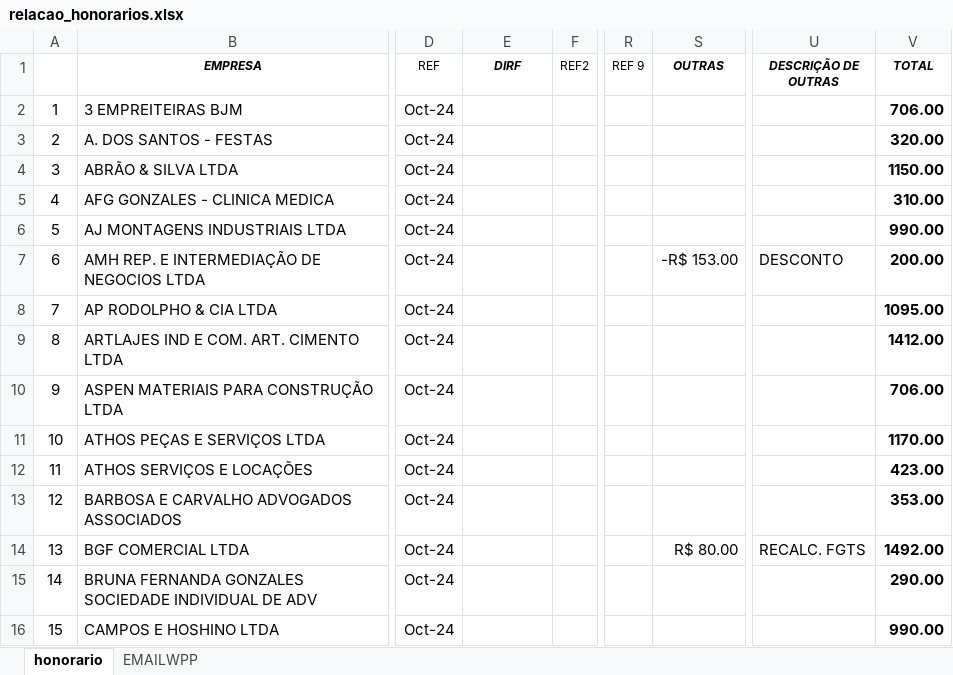
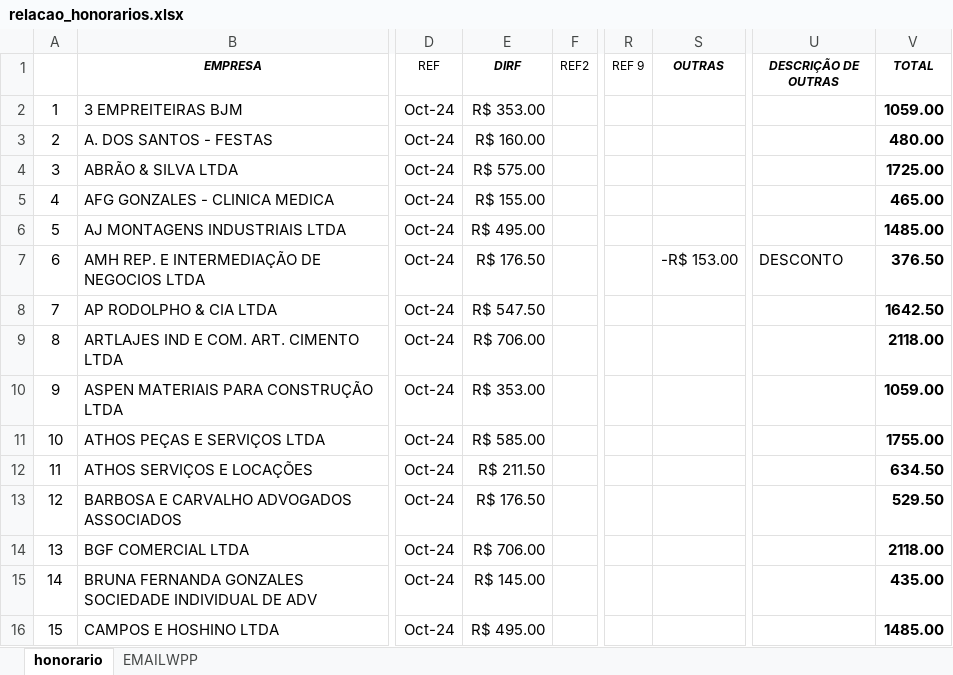
Before and after one commit to LuizHillebrande/Office-automation, an Excel workbook: relacao_honorarios.xlsx, sheet honorario, drawn as a sheet; only a part is shown, gaps mark what is left out; values as stored, in another font and other column widths than the file's, no borders; the diff covers the shown part only; the diff names each change by its address in the sheet, - before the commit and + after, or states it on an @@ line.

```diff
--- a/relacao_honorarios.xlsx (sheet honorario)
+++ b/relacao_honorarios.xlsx (sheet honorario)
-E2 (DIRF): (empty)
+E2 (DIRF): R$ 353.00
-V2 (TOTAL): 706.00
+V2 (TOTAL): 1059.00
-E3 (DIRF): (empty)
+E3 (DIRF): R$ 160.00
-V3 (TOTAL): 320.00
+V3 (TOTAL): 480.00
-E4 (DIRF): (empty)
+E4 (DIRF): R$ 575.00
-V4 (TOTAL): 1150.00
+V4 (TOTAL): 1725.00
-E5 (DIRF): (empty)
+E5 (DIRF): R$ 155.00
-V5 (TOTAL): 310.00
+V5 (TOTAL): 465.00
-E6 (DIRF): (empty)
+E6 (DIRF): R$ 495.00
-V6 (TOTAL): 990.00
+V6 (TOTAL): 1485.00
-E7 (DIRF): (empty)
+E7 (DIRF): R$ 176.50
-V7 (TOTAL): 200.00
+V7 (TOTAL): 376.50
-E8 (DIRF): (empty)
+E8 (DIRF): R$ 547.50
-V8 (TOTAL): 1095.00
+V8 (TOTAL): 1642.50
-E9 (DIRF): (empty)
+E9 (DIRF): R$ 706.00
-V9 (TOTAL): 1412.00
+V9 (TOTAL): 2118.00
-E10 (DIRF): (empty)
+E10 (DIRF): R$ 353.00
-V10 (TOTAL): 706.00
+V10 (TOTAL): 1059.00
-E11 (DIRF): (empty)
+E11 (DIRF): R$ 585.00
-V11 (TOTAL): 1170.00
+V11 (TOTAL): 1755.00
-E12 (DIRF): (empty)
+E12 (DIRF): R$ 211.50
-V12 (TOTAL): 423.00
+V12 (TOTAL): 634.50
-E13 (DIRF): (empty)
+E13 (DIRF): R$ 176.50
-V13 (TOTAL): 353.00
+V13 (TOTAL): 529.50
-E14 (DIRF): (empty)
+E14 (DIRF): R$ 706.00
-S14 (OUTRAS): R$ 80.00
+S14 (OUTRAS): (empty)
-U14 (DESCRIÇÃO DE OUTRAS): RECALC. FGTS
+U14 (DESCRIÇÃO DE OUTRAS): (empty)
-V14 (TOTAL): 1492.00
+V14 (TOTAL): 2118.00
-E15 (DIRF): (empty)
+E15 (DIRF): R$ 145.00
-V15 (TOTAL): 290.00
+V15 (TOTAL): 435.00
-E16 (DIRF): (empty)
+E16 (DIRF): R$ 495.00
-V16 (TOTAL): 990.00
+V16 (TOTAL): 1485.00
```
Also changed, not shown: 164 edited cells elsewhere in this sheet, relacao_recibos.xlsx, 6 other files.
